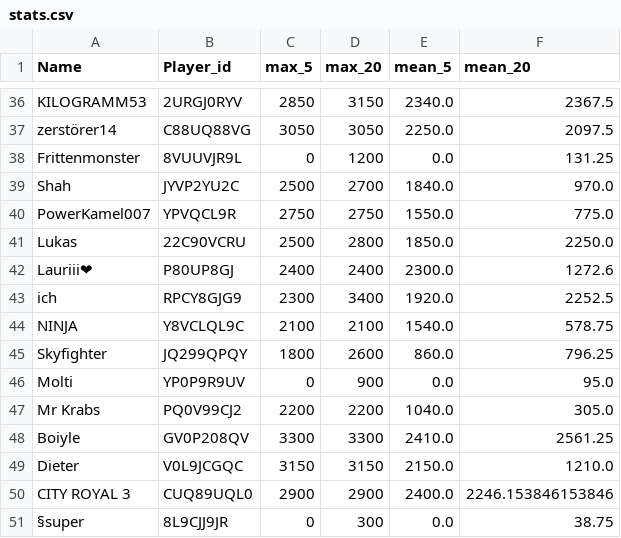
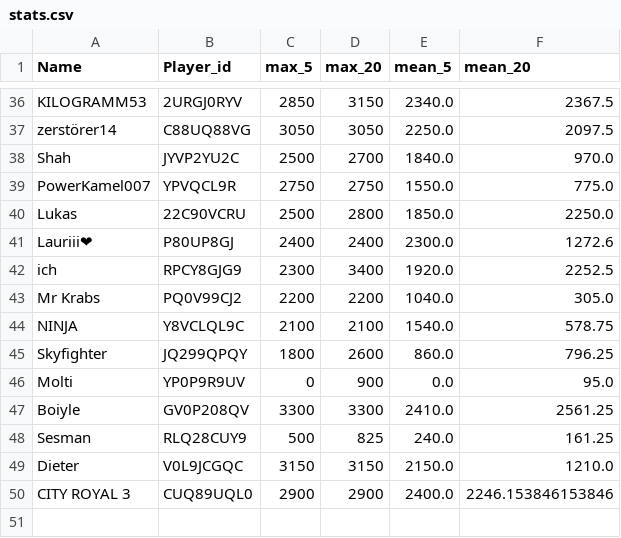
Before and after one commit to FabianL1908/ClashRoyalePerformance, a CSV file: stats.csv, drawn as a sheet; only a part is shown, gaps mark what is left out.

```diff
--- a/stats.csv
+++ b/stats.csv
@@ -37,3 +37,2 @@ KILOGRAMM53,2URGJ0RYV,2850,3150,2340.0,2367.5
 zerstörer14,C88UQ88VG,3050,3050,2250.0,2097.5
-Frittenmonster,8VUUVJR9L,0,1200,0.0,131.25
 Shah,JYVP2YU2C,2500,2700,1840.0,970.0
@@ -43,2 +42,3 @@ Lauriii❤,P80UP8GJ,2400,2400,2300.0,1272.6
 ich,RPCY8GJG9,2300,3400,1920.0,2252.5
+Mr Krabs,PQ0V99CJ2,2200,2200,1040.0,305.0
 NINJA,Y8VCLQL9C,2100,2100,1540.0,578.75
@@ -46,6 +46,5 @@ Skyfighter,JQ299QPQY,1800,2600,860.0,796.25
 Molti,YP0P9R9UV,0,900,0.0,95.0
-Mr Krabs,PQ0V99CJ2,2200,2200,1040.0,305.0
 Boiyle,GV0P208QV,3300,3300,2410.0,2561.25
+Sesman,RLQ28CUY9,500,825,240.0,161.25
 Dieter,V0L9JCGQC,3150,3150,2150.0,1210.0
 CITY ROYAL 3,CUQ89UQL0,2900,2900,2400.0,2246.153846153846
-§super,8L9CJJ9JR,0,300,0.0,38.75
```
